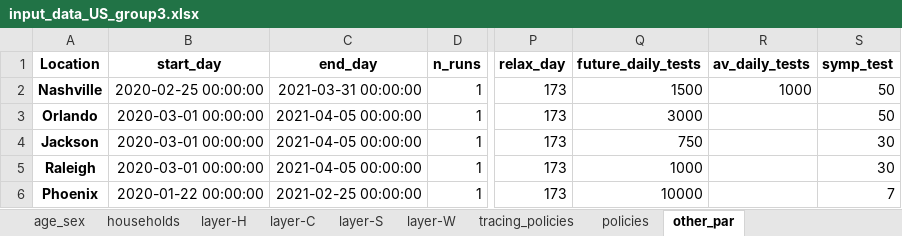
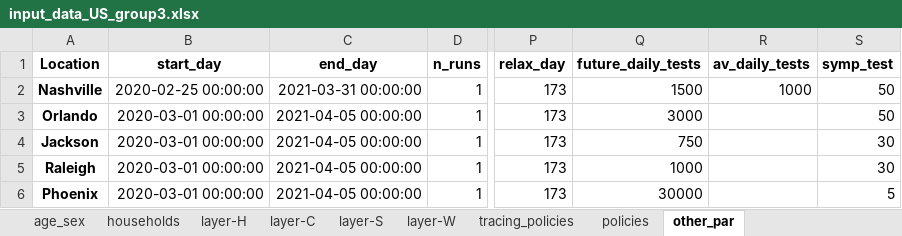
Before and after one commit to brain-modelling-group/covasim-qld-model, an Excel workbook: data/input_data_US_group3.xlsx, sheet other_par, drawn as a sheet; only a part is shown, gaps mark what is left out; values as stored, in another font and other column widths than the file's, no borders; the diff names each change by its address in the sheet, - before the commit and + after, or states it on an @@ line.

```diff
--- a/data/input_data_US_group3.xlsx (sheet other_par)
+++ b/data/input_data_US_group3.xlsx (sheet other_par)
-B6 (start_day): 2020-01-22 00:00:00
+B6 (start_day): 2020-03-01 00:00:00
-C6 (end_day): 2021-02-25 00:00:00
+C6 (end_day): 2021-04-05 00:00:00
-Q6 (future_daily_tests): 10000
+Q6 (future_daily_tests): 30000
-S6 (symp_test): 7
+S6 (symp_test): 5
```
Also changed, not shown: sheet policies, applications/us_states/Phoenix_projections.xlsx, 6 other files.
